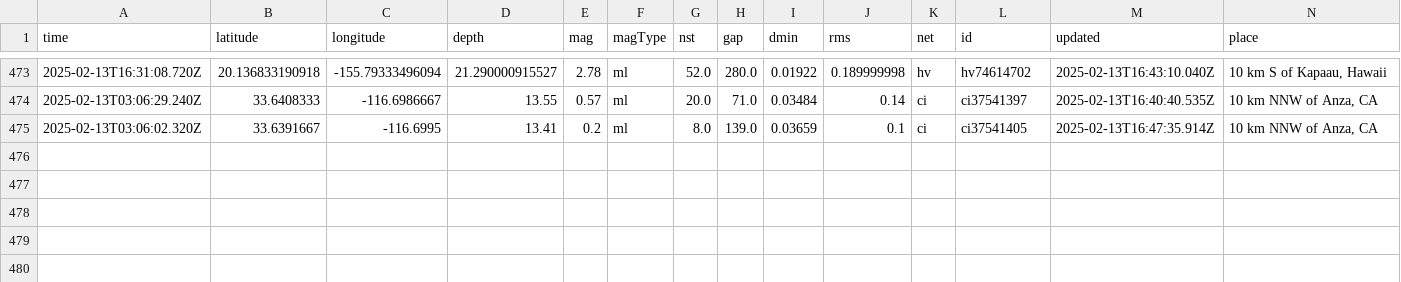
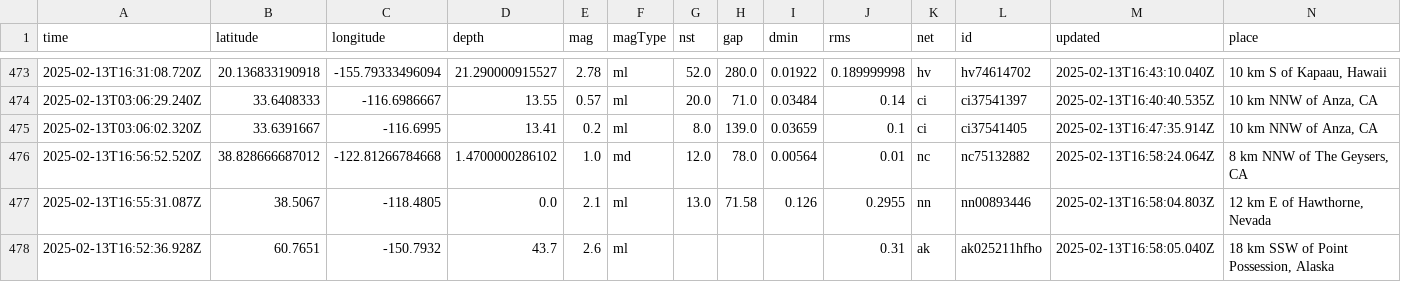
Before and after one commit to rafaelmatsuyama/FIAP-2025-ABDR-StreamProcessingPipelines, a CSV file: usgs_main.csv, drawn as a sheet; only a part is shown, gaps mark what is left out; rows hold the shown columns only; the diff names each change by its address in the sheet, - before the commit and + after, or states it on an @@ line.

```diff
--- a/usgs_main.csv
+++ b/usgs_main.csv
+row 476: 2025-02-13T16:56:52.520Z | 38.828666687012 | -122.81266784668 | 1.4700000286102 | 1.0 | md | 12.0 | 78.0 | 0.00564 | 0.01 | nc | nc75132882 | 2025-02-13T16:58:24.064Z | 8 km NNW of The Geysers, CA
+row 477: 2025-02-13T16:55:31.087Z | 38.5067 | -118.4805 | 0.0 | 2.1 | ml | 13.0 | 71.58 | 0.126 | 0.2955 | nn | nn00893446 | 2025-02-13T16:58:04.803Z | 12 km E of Hawthorne, Nevada
+row 478: 2025-02-13T16:52:36.928Z | 60.7651 | -150.7932 | 43.7 | 2.6 | ml |  |  |  | 0.31 | ak | ak025211hfho | 2025-02-13T16:58:05.040Z | 18 km SSW of Point Possession, Alaska
```
Also changed, not shown: usgs_current.csv.
